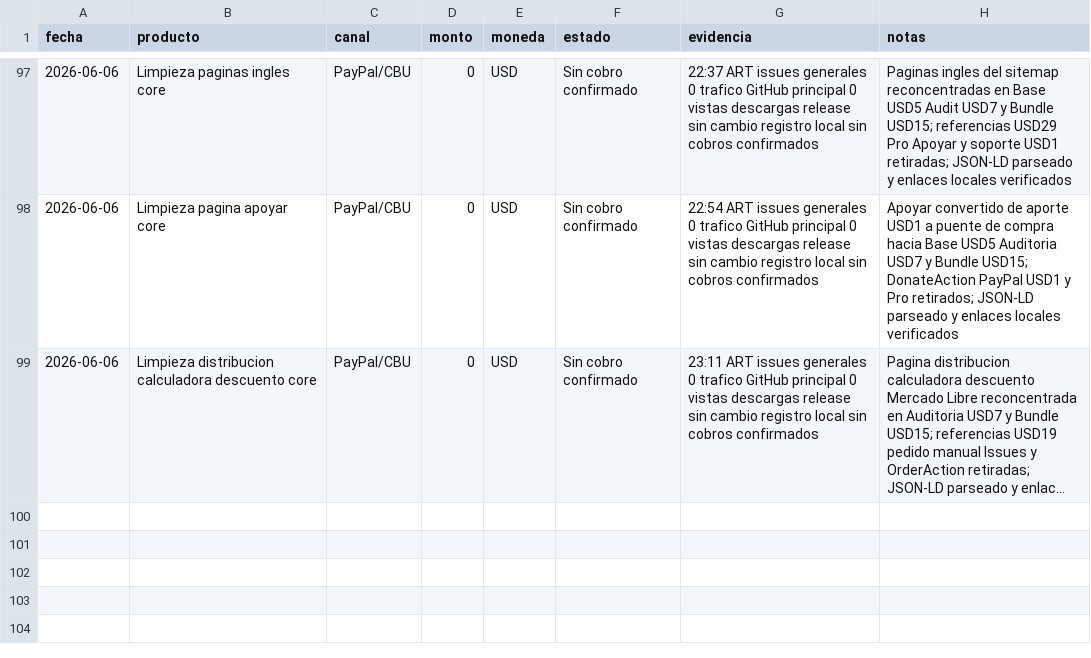
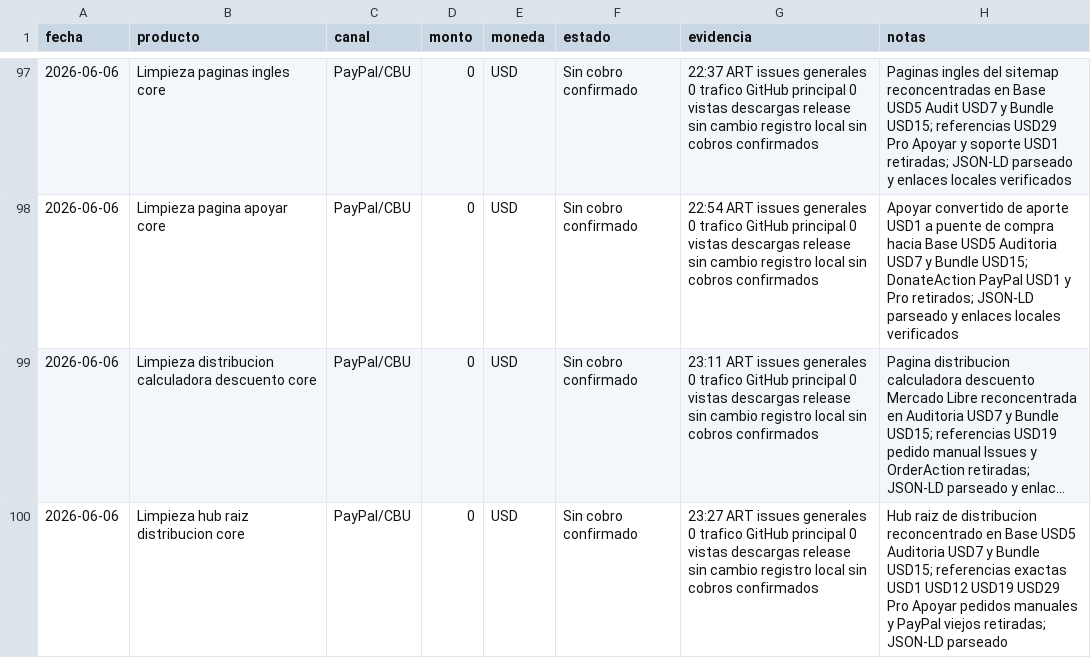
Before and after one commit to bozicovichsantiago20-oss/kit-vendedor-express, a CSV file: operacion/registro-cobros.csv, drawn as a sheet; only a part is shown, gaps mark what is left out; long unchanged cells end in …; the diff names each change by its address in the sheet, - before the commit and + after, or states it on an @@ line.

Commit message:
Focus root distribution hub on core offers

```diff
--- a/operacion/registro-cobros.csv
+++ b/operacion/registro-cobros.csv
+row 100: 2026-06-06 | Limpieza hub raiz distribucion core | PayPal/CBU | 0 | USD | Sin cobro confirmado | 23:27 ART issues generales 0 trafico GitHub principal 0 vistas descargas release sin cambio registro local sin cobros confirmados | Hub raiz de distribucion reconcentrado en Base USD5 Auditoria USD7 y Bundle USD15; referencias exactas USD1 USD12 USD19 USD29 Pro Apoyar pedidos manuales y PayPal viejos retiradas; JSON-LD parseado
```
Also changed, not shown: 3 other files.
